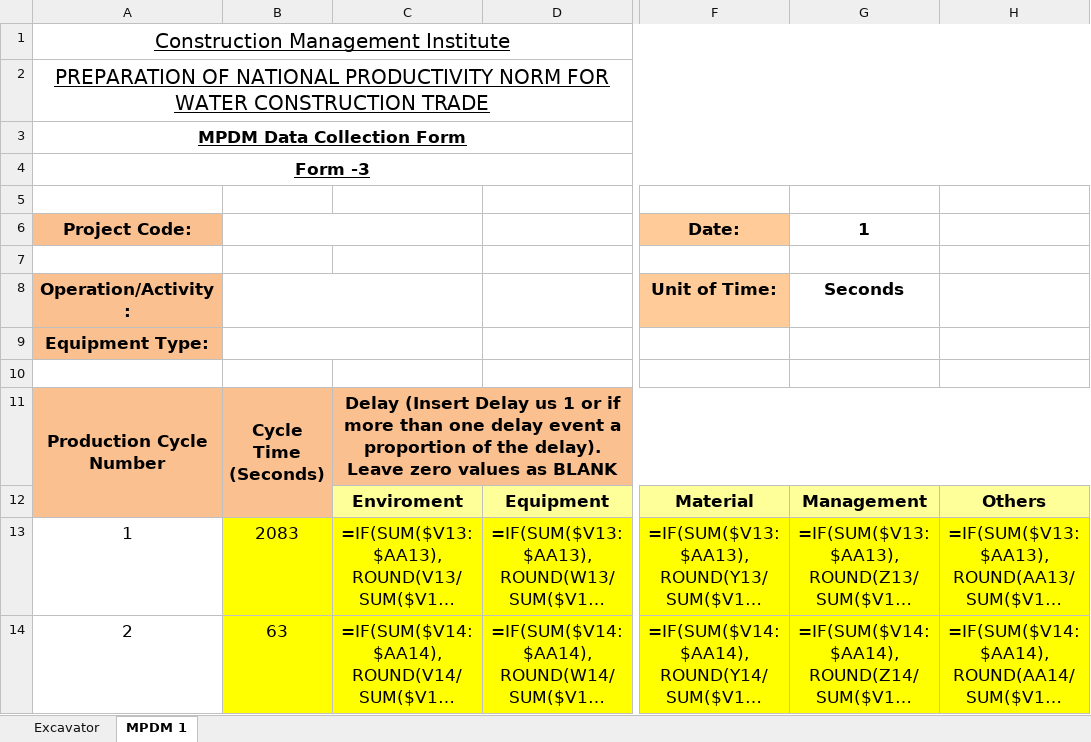
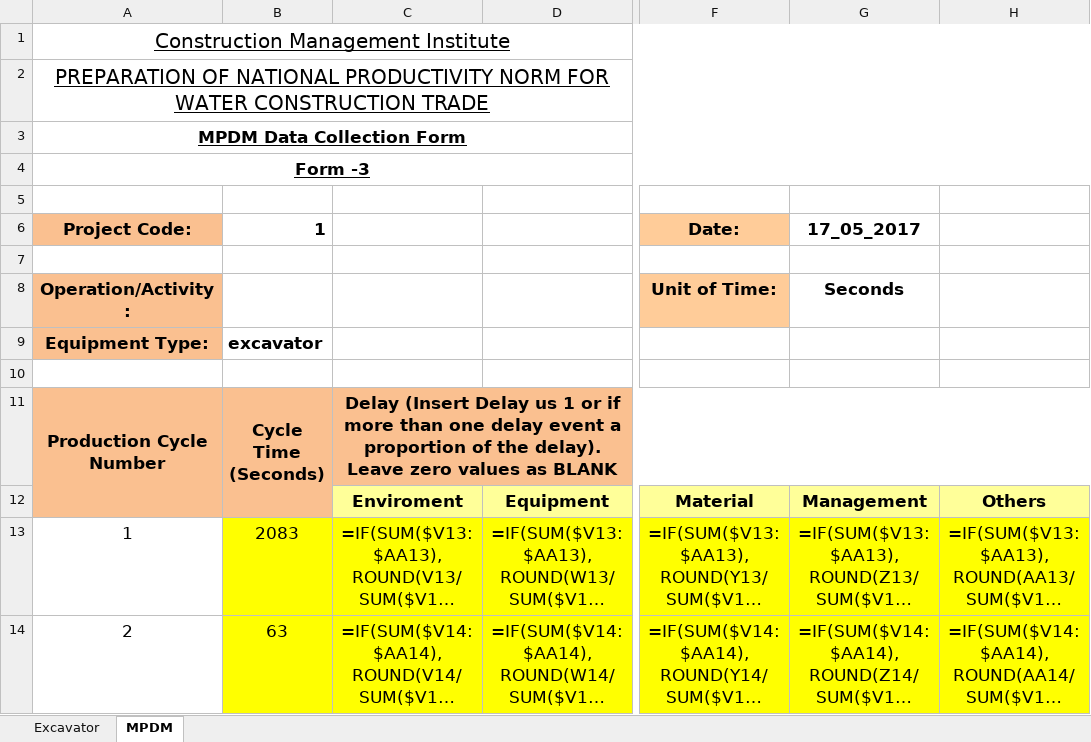
Before and after one commit to mgemoraw/cmi_data_processor, an Excel workbook: P012-excavator-split_data_files/output/07_17_05_2017_template.xlsx, sheet MPDM, drawn as a sheet; only a part is shown, gaps mark what is left out; long unchanged cells end in …; values as stored, in another font and other column widths than the file's, no borders; formulas without a stored value are shown as written; the diff names each change by its address in the sheet, - before the commit and + after, or states it on an @@ line.

```diff
--- a/P012-excavator-split_data_files/output/07_17_05_2017_template.xlsx (sheet MPDM)
+++ b/P012-excavator-split_data_files/output/07_17_05_2017_template.xlsx (sheet MPDM)
-sheet tab: MPDM 1
+sheet tab: MPDM
-B6: (empty)
+B6: 1
-B6:C6 merged
-G6: 1
+G6: 17_05_2017
-B8:C8 merged
-B9: (empty)
+B9: excavator
-B9:C9 merged
```
Also changed, not shown: sheet Excavator, P012-excavator-split_data_files/output/16_22_05_2017_template.xlsx, P012-excavator-split_data_files/output/18_28_05_2017_template.xlsx, 55 other files.
